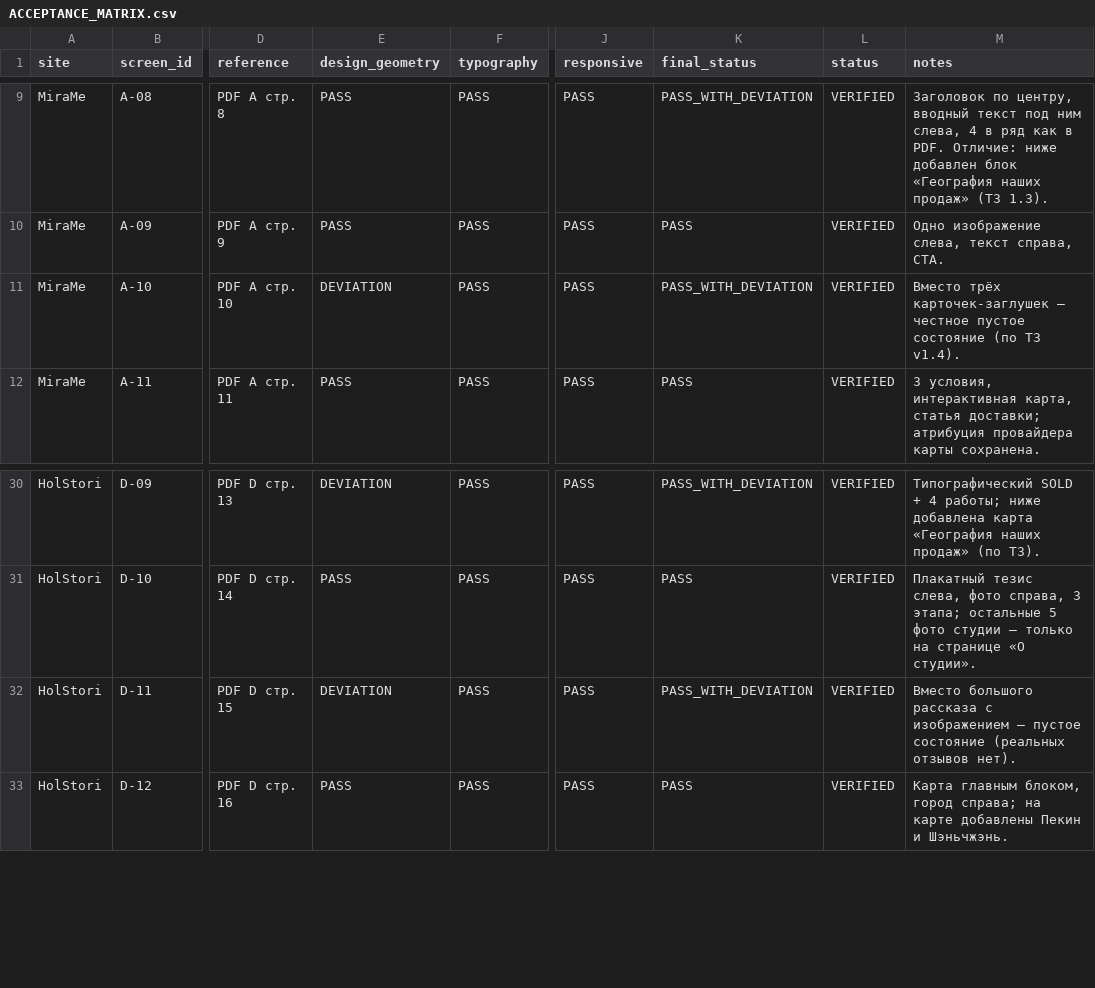
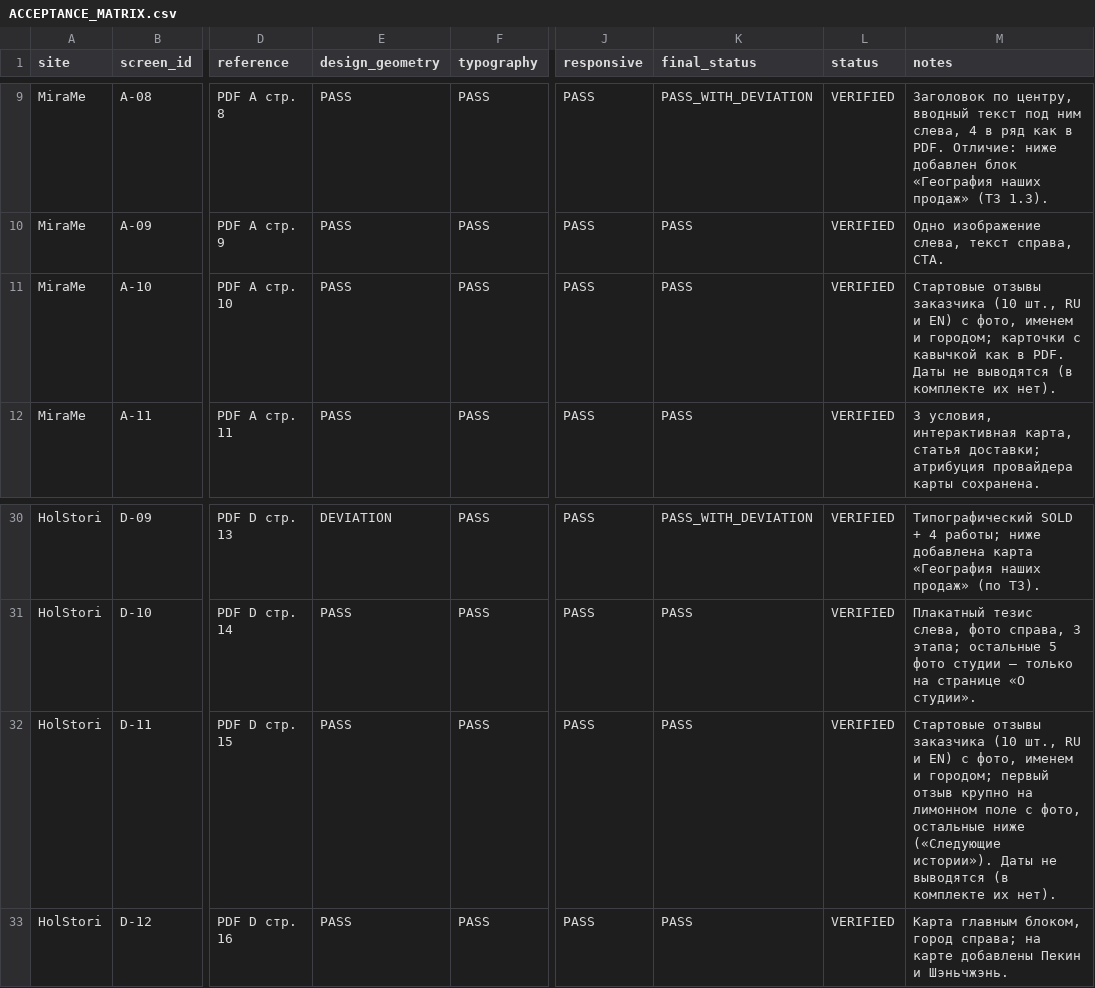
Before and after one commit to skan5050/art, a CSV file: docs/acceptance/ACCEPTANCE_MATRIX.csv, drawn as a sheet; only a part is shown, gaps mark what is left out; the diff names each change by its address in the sheet, - before the commit and + after, or states it on an @@ line.

```diff
--- a/docs/acceptance/ACCEPTANCE_MATRIX.csv
+++ b/docs/acceptance/ACCEPTANCE_MATRIX.csv
-E11 (design_geometry): DEVIATION
+E11 (design_geometry): PASS
-K11 (final_status): PASS_WITH_DEVIATION
+K11 (final_status): PASS
-M11 (notes): Вместо трёх карточек-заглушек — честное пустое состояние (по ТЗ v1.4).
+M11 (notes): Стартовые отзывы заказчика (10 шт., RU и EN) с фото, именем и городом; карточки с кавычкой как в PDF. Даты не выводятся (в комплекте их нет).
-E32 (design_geometry): DEVIATION
+E32 (design_geometry): PASS
-K32 (final_status): PASS_WITH_DEVIATION
+K32 (final_status): PASS
-M32 (notes): Вместо большого рассказа с изображением — пустое состояние (реальных отзывов нет).
+M32 (notes): Стартовые отзывы заказчика (10 шт., RU и EN) с фото, именем и городом; первый отзыв крупно на лимонном поле с фото, остальные ниже («Следующие истории»). Даты не выводятся (в комплекте их нет).
```
Also changed, not shown: 25 other files.
